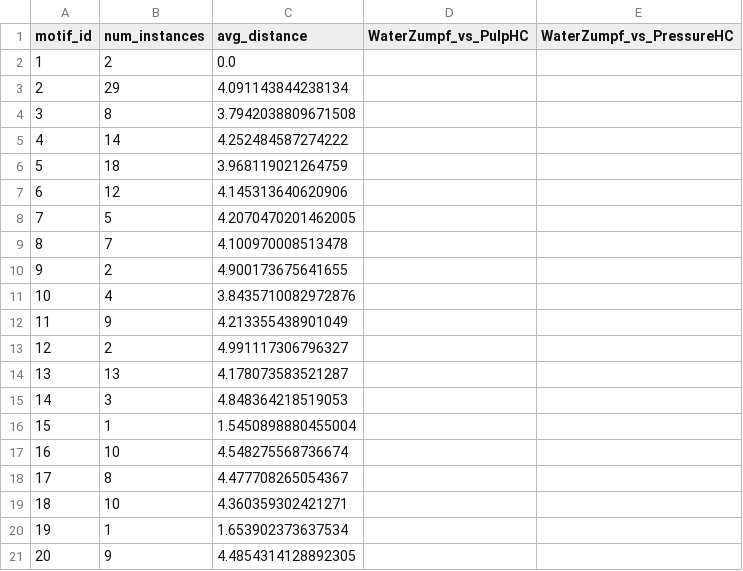
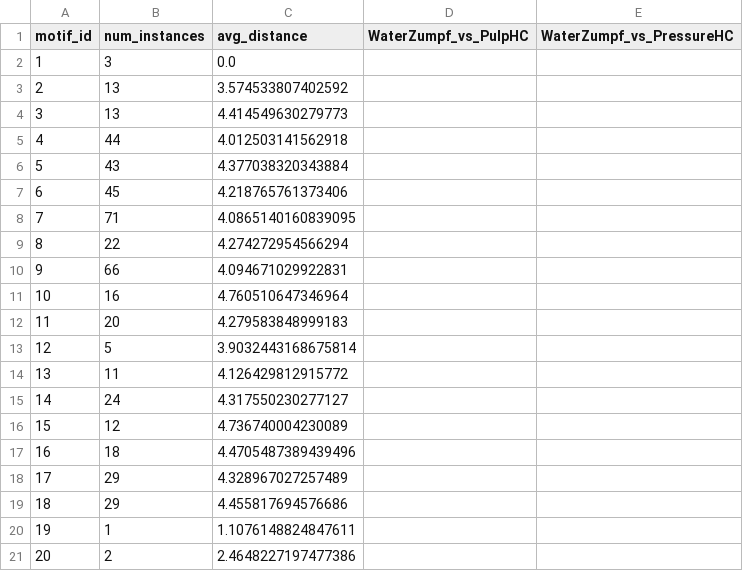
Before and after one commit to Patchino76/experiments, a CSV file: segmentation/output/motif_summary.csv, drawn as a sheet.

```diff
--- a/segmentation/output/motif_summary.csv
+++ b/segmentation/output/motif_summary.csv
@@ -1,21 +1,21 @@
 motif_id,num_instances,avg_distance,WaterZumpf_vs_PulpHC,WaterZumpf_vs_PressureHC
-1,2,0.0,,
-2,29,4.091143844238134,,
-3,8,3.7942038809671508,,
-4,14,4.252484587274222,,
-5,18,3.968119021264759,,
-6,12,4.145313640620906,,
-7,5,4.2070470201462005,,
-8,7,4.100970008513478,,
-9,2,4.900173675641655,,
-10,4,3.8435710082972876,,
-11,9,4.213355438901049,,
-12,2,4.991117306796327,,
-13,13,4.178073583521287,,
-14,3,4.848364218519053,,
-15,1,1.5450898880455004,,
-16,10,4.548275568736674,,
-17,8,4.477708265054367,,
-18,10,4.360359302421271,,
-19,1,1.653902373637534,,
-20,9,4.4854314128892305,,
+1,3,0.0,,
+2,13,3.574533807402592,,
+3,13,4.414549630279773,,
+4,44,4.012503141562918,,
+5,43,4.377038320343884,,
+6,45,4.218765761373406,,
+7,71,4.0865140160839095,,
+8,22,4.274272954566294,,
+9,66,4.094671029922831,,
+10,16,4.760510647346964,,
+11,20,4.279583848999183,,
+12,5,3.9032443168675814,,
+13,11,4.126429812915772,,
+14,24,4.317550230277127,,
+15,12,4.736740004230089,,
+16,18,4.4705487389439496,,
+17,29,4.328967027257489,,
+18,29,4.455817694576686,,
+19,1,1.1076148824847611,,
+20,2,2.4648227197477386,,
```
Also changed, not shown: 15 other files.
